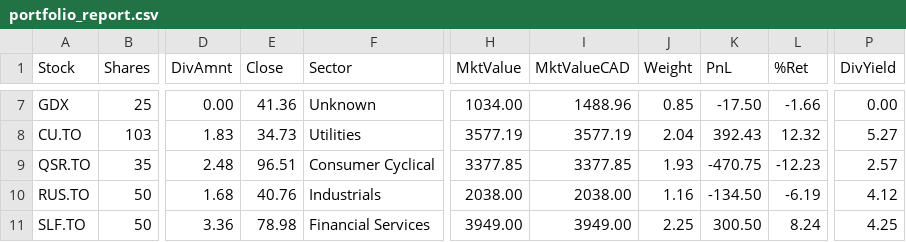
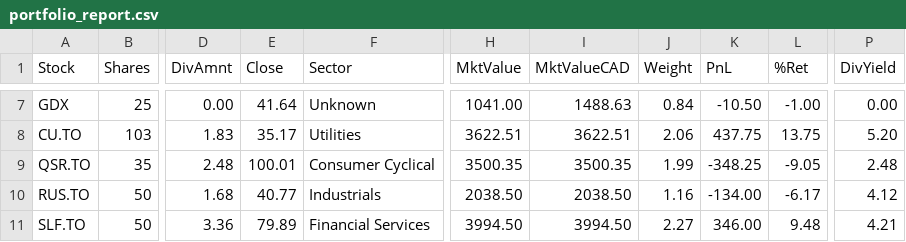
Before and after one commit to NoahCornish/investbrin, a CSV file: portfolio_report.csv, drawn as a sheet; only a part is shown, gaps mark what is left out; the diff covers the shown part only; the diff names each change by its address in the sheet, - before the commit and + after, or states it on an @@ line.

```diff
--- a/portfolio_report.csv
+++ b/portfolio_report.csv
-E7 (Close): 41.36
+E7 (Close): 41.64
-H7 (MktValue): 1034.00
+H7 (MktValue): 1041.00
-I7 (MktValueCAD): 1488.96
+I7 (MktValueCAD): 1488.63
-J7 (Weight): 0.85
+J7 (Weight): 0.84
-K7 (PnL): -17.50
+K7 (PnL): -10.50
-L7 (%Ret): -1.66
+L7 (%Ret): -1.00
-E8 (Close): 34.73
+E8 (Close): 35.17
-H8 (MktValue): 3577.19
+H8 (MktValue): 3622.51
-I8 (MktValueCAD): 3577.19
+I8 (MktValueCAD): 3622.51
-J8 (Weight): 2.04
+J8 (Weight): 2.06
-K8 (PnL): 392.43
+K8 (PnL): 437.75
-L8 (%Ret): 12.32
+L8 (%Ret): 13.75
-P8 (DivYield): 5.27
+P8 (DivYield): 5.20
-E9 (Close): 96.51
+E9 (Close): 100.01
-H9 (MktValue): 3377.85
+H9 (MktValue): 3500.35
-I9 (MktValueCAD): 3377.85
+I9 (MktValueCAD): 3500.35
-J9 (Weight): 1.93
+J9 (Weight): 1.99
-K9 (PnL): -470.75
+K9 (PnL): -348.25
-L9 (%Ret): -12.23
+L9 (%Ret): -9.05
-P9 (DivYield): 2.57
+P9 (DivYield): 2.48
-E10 (Close): 40.76
+E10 (Close): 40.77
-H10 (MktValue): 2038.00
+H10 (MktValue): 2038.50
-I10 (MktValueCAD): 2038.00
+I10 (MktValueCAD): 2038.50
-K10 (PnL): -134.50
+K10 (PnL): -134.00
-L10 (%Ret): -6.19
+L10 (%Ret): -6.17
-E11 (Close): 78.98
+E11 (Close): 79.89
-H11 (MktValue): 3949.00
+H11 (MktValue): 3994.50
-I11 (MktValueCAD): 3949.00
+I11 (MktValueCAD): 3994.50
-J11 (Weight): 2.25
+J11 (Weight): 2.27
-K11 (PnL): 300.50
+K11 (PnL): 346.00
-L11 (%Ret): 8.24
+L11 (%Ret): 9.48
-P11 (DivYield): 4.25
+P11 (DivYield): 4.21
```
Also changed, not shown: 86 edited cells elsewhere in this file, overall_summary.csv, 2 other files.
